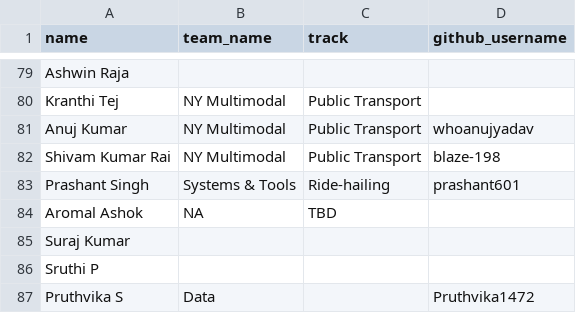
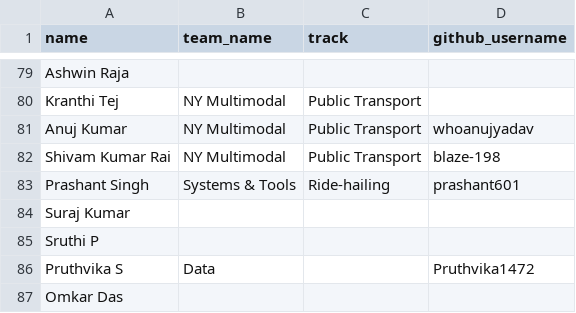
Before and after one commit to sidsethu/Pullscope, a CSV file: public/data/team-mapping.csv, drawn as a sheet; only a part is shown, gaps mark what is left out; the shorter side is filled out with more unchanged rows.

Commit message:
Fix Other Team

```diff
--- a/public/data/team-mapping.csv
+++ b/public/data/team-mapping.csv
@@ -83,3 +83,2 @@ Shivam Kumar Rai,NY Multimodal,Public Transport,blaze-198
 Prashant Singh,Systems & Tools,Ride-hailing,prashant601
-Aromal Ashok,NA,TBD,
 Suraj Kumar,,,
```
Also changed, not shown: 1 other file.
